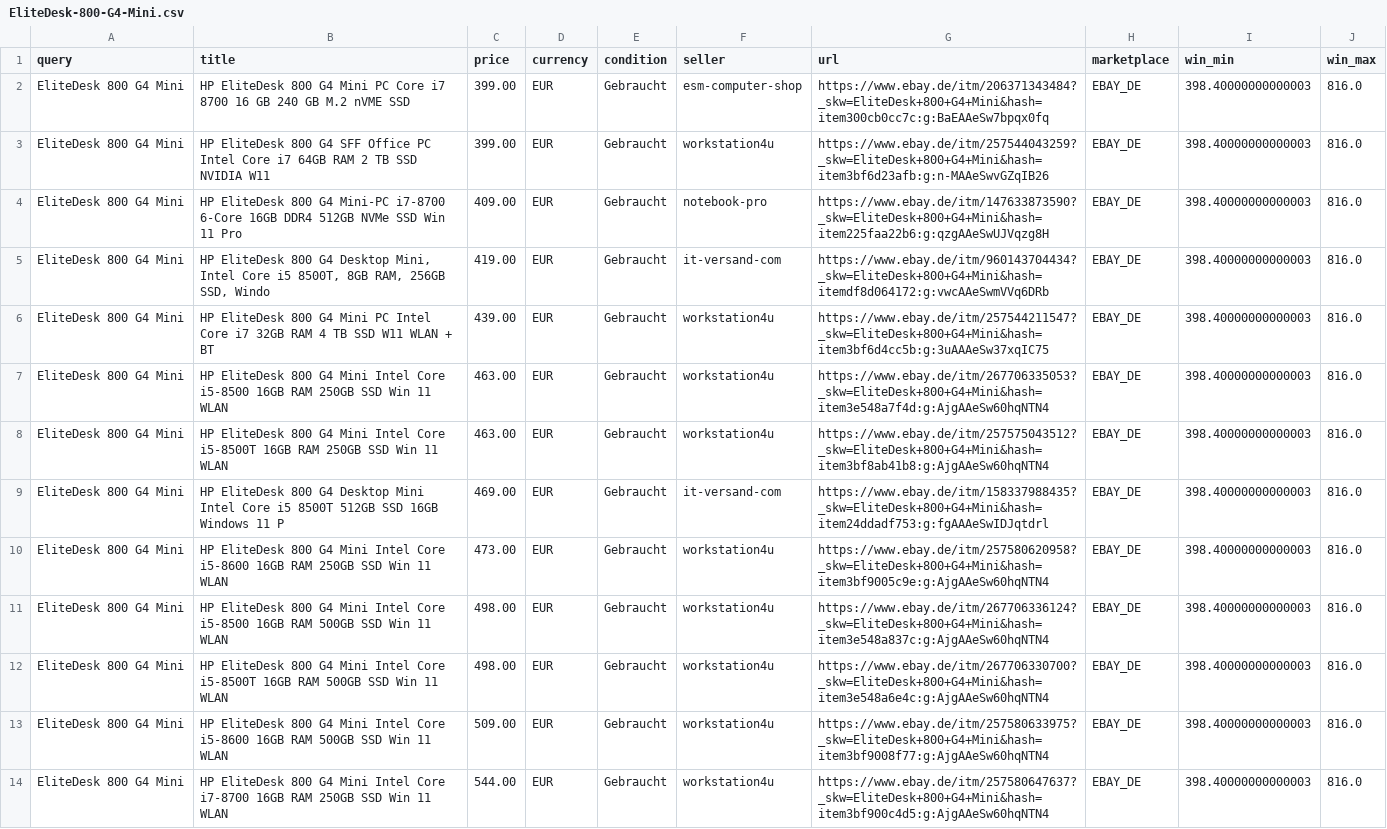
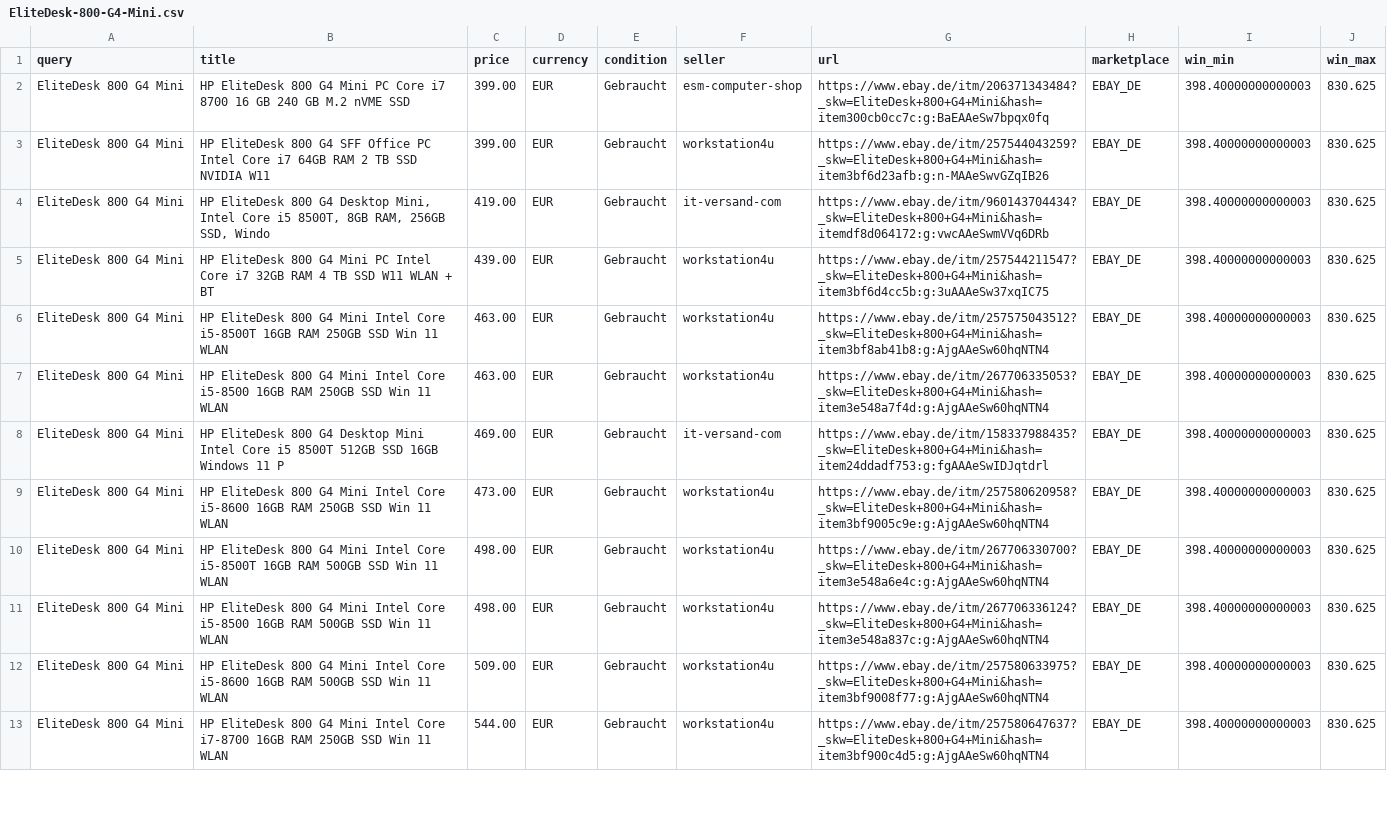
Before and after one commit to aicologne/aic-hardware-deals, a CSV file: site/data/deals/EliteDesk-800-G4-Mini.csv, drawn as a sheet; only a part is shown; removed rows and columns are numbered as before the commit, all else as after; the diff covers the shown part only; the diff names each change by its address in the sheet, - before the commit and + after, or states it on an @@ line.

```diff
--- a/site/data/deals/EliteDesk-800-G4-Mini.csv
+++ b/site/data/deals/EliteDesk-800-G4-Mini.csv
-J2:J3 (win_max): 816.0
+J2:J3 (win_max): 830.625
-row 4: EliteDesk 800 G4 Mini | HP EliteDesk 800 G4 Mini-PC i7-8700 6-Core 16GB DDR4 512GB NVMe SSD Win 11 Pro | 409.00 | EUR | Gebraucht | notebook-pro | https://www.ebay.de/itm/147633873590?_skw=EliteDesk+800+G4+Mini&hash=item225faa22b6:g:qzgAAeSwUJVqzg8H | EBAY_DE | 398.40000000000003 | 816.0
-J4:J5 (win_max): 816.0
+J4:J5 (win_max): 830.625
-row 7: EliteDesk 800 G4 Mini | HP EliteDesk 800 G4 Mini Intel Core i5-8500 16GB RAM 250GB SSD Win 11 WLAN | 463.00 | EUR | Gebraucht | workstation4u | https://www.ebay.de/itm/267706335053?_skw=EliteDesk+800+G4+Mini&hash=item3e548a7f4d:g:AjgAAeSw60hqNTN4 | EBAY_DE | 398.40000000000003 | 816.0
-J6 (win_max): 816.0
+J6 (win_max): 830.625
+row 7: EliteDesk 800 G4 Mini | HP EliteDesk 800 G4 Mini Intel Core i5-8500 16GB RAM 250GB SSD Win 11 WLAN | 463.00 | EUR | Gebraucht | workstation4u | https://www.ebay.de/itm/267706335053?_skw=EliteDesk+800+G4+Mini&hash=item3e548a7f4d:g:AjgAAeSw60hqNTN4 | EBAY_DE | 398.40000000000003 | 830.625
-J8:J9 (win_max): 816.0
+J8:J9 (win_max): 830.625
-row 11: EliteDesk 800 G4 Mini | HP EliteDesk 800 G4 Mini Intel Core i5-8500 16GB RAM 500GB SSD Win 11 WLAN | 498.00 | EUR | Gebraucht | workstation4u | https://www.ebay.de/itm/267706336124?_skw=EliteDesk+800+G4+Mini&hash=item3e548a837c:g:AjgAAeSw60hqNTN4 | EBAY_DE | 398.40000000000003 | 816.0
-J10 (win_max): 816.0
+J10 (win_max): 830.625
+row 11: EliteDesk 800 G4 Mini | HP EliteDesk 800 G4 Mini Intel Core i5-8500 16GB RAM 500GB SSD Win 11 WLAN | 498.00 | EUR | Gebraucht | workstation4u | https://www.ebay.de/itm/267706336124?_skw=EliteDesk+800+G4+Mini&hash=item3e548a837c:g:AjgAAeSw60hqNTN4 | EBAY_DE | 398.40000000000003 | 830.625
-J12:J13 (win_max): 816.0
+J12:J13 (win_max): 830.625
```
Also changed, not shown: 1 added row, 3 removed rows and 12 edited cells elsewhere in this file, ebay_deals.csv, site/data/deals/DDR4-RDIMM-32GB.csv, 41 other files.
